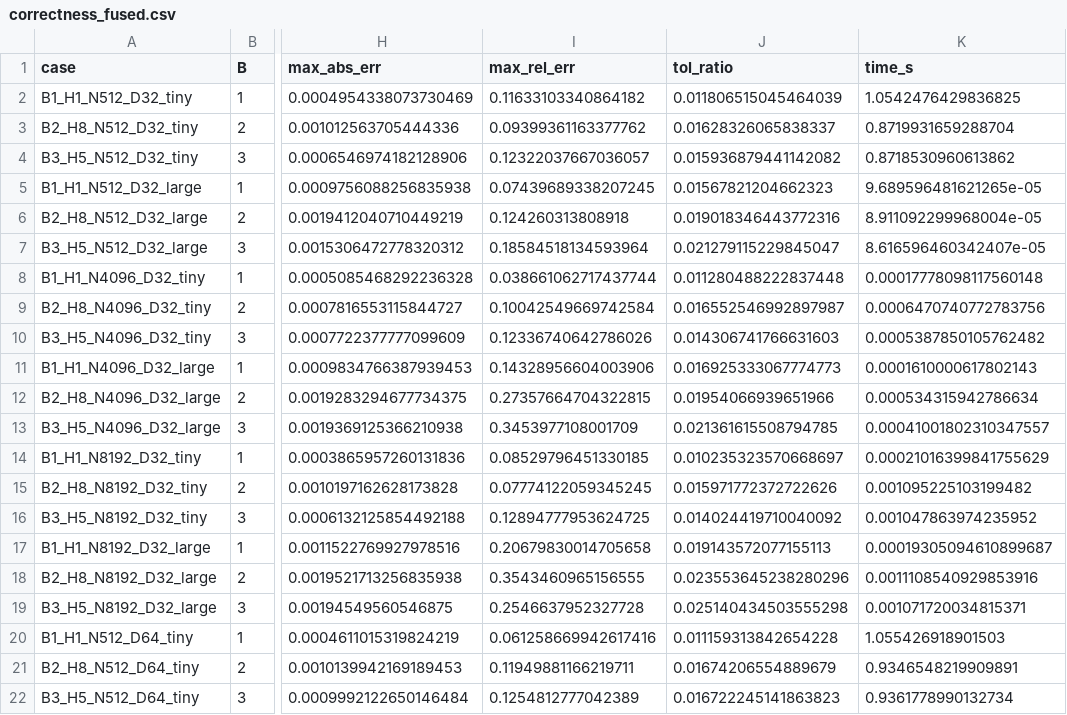
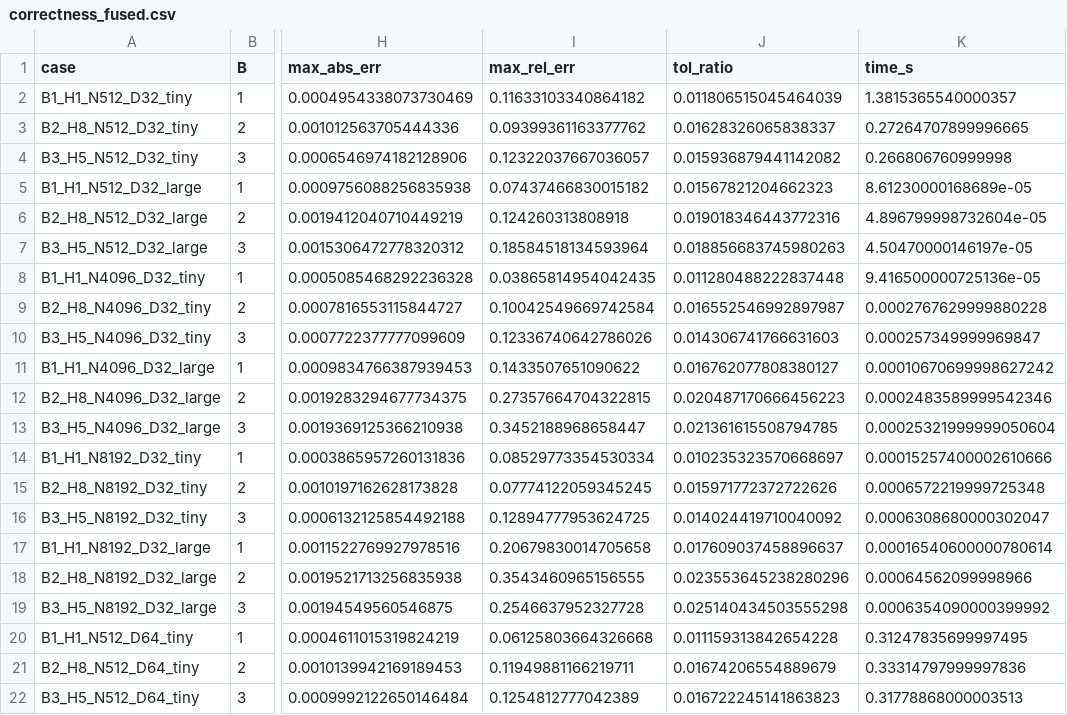
Before and after one commit to nvidiacutile/fused-attention, a CSV file: results/correctness_fused.csv, drawn as a sheet; only a part is shown, gaps mark what is left out; the diff covers the shown part only; the diff names each change by its address in the sheet, - before the commit and + after, or states it on an @@ line.

Commit message:
Run 1 (L4 import) + Run 2: fused v1 benchmark + Nsight profile on RTX PRO 6000

```diff
--- a/results/correctness_fused.csv
+++ b/results/correctness_fused.csv
-K2 (time_s): 1.0542476429836825
+K2 (time_s): 1.3815365540000357
-K3 (time_s): 0.8719931659288704
+K3 (time_s): 0.27264707899996665
-K4 (time_s): 0.8718530960613862
+K4 (time_s): 0.266806760999998
-I5 (max_rel_err): 0.07439689338207245
+I5 (max_rel_err): 0.07437466830015182
-K5 (time_s): 9.689596481621265e-05
+K5 (time_s): 8.61230000168689e-05
-K6 (time_s): 8.911092299968004e-05
+K6 (time_s): 4.896799998732604e-05
-J7 (tol_ratio): 0.021279115229845047
+J7 (tol_ratio): 0.018856683745980263
-K7 (time_s): 8.616596460342407e-05
+K7 (time_s): 4.50470000146197e-05
-I8 (max_rel_err): 0.038661062717437744
+I8 (max_rel_err): 0.03865814954042435
-K8 (time_s): 0.00017778098117560148
+K8 (time_s): 9.416500000725136e-05
-K9 (time_s): 0.0006470740772783756
+K9 (time_s): 0.0002767629999880228
-K10 (time_s): 0.0005387850105762482
+K10 (time_s): 0.000257349999969847
-I11 (max_rel_err): 0.14328956604003906
+I11 (max_rel_err): 0.1433507651090622
-J11 (tol_ratio): 0.016925333067774773
+J11 (tol_ratio): 0.016762077808380127
-K11 (time_s): 0.0001610000617802143
+K11 (time_s): 0.00010670699998627242
-J12 (tol_ratio): 0.01954066939651966
+J12 (tol_ratio): 0.020487170666456223
-K12 (time_s): 0.000534315942786634
+K12 (time_s): 0.0002483589999542346
-I13 (max_rel_err): 0.3453977108001709
+I13 (max_rel_err): 0.3452188968658447
-K13 (time_s): 0.00041001802310347557
+K13 (time_s): 0.00025321999999050604
-I14 (max_rel_err): 0.08529796451330185
+I14 (max_rel_err): 0.08529773354530334
-K14 (time_s): 0.00021016399841755629
+K14 (time_s): 0.00015257400002610666
-K15 (time_s): 0.001095225103199482
+K15 (time_s): 0.0006572219999725348
-K16 (time_s): 0.001047863974235952
+K16 (time_s): 0.0006308680000302047
-J17 (tol_ratio): 0.019143572077155113
+J17 (tol_ratio): 0.017609037458896637
-K17 (time_s): 0.00019305094610899687
+K17 (time_s): 0.00016540600000780614
-K18 (time_s): 0.0011108540929853916
+K18 (time_s): 0.00064562099998966
-K19 (time_s): 0.001071720034815371
+K19 (time_s): 0.0006354090000399992
-I20 (max_rel_err): 0.061258669942617416
+I20 (max_rel_err): 0.06125803664326668
-K20 (time_s): 1.055426918901503
+K20 (time_s): 0.31247835699997495
-K21 (time_s): 0.9346548219909891
+K21 (time_s): 0.33314797999997836
-K22 (time_s): 0.9361778990132734
+K22 (time_s): 0.31778868000003513
```
Also changed, not shown: 64 edited cells elsewhere in this file, 9 other files.
